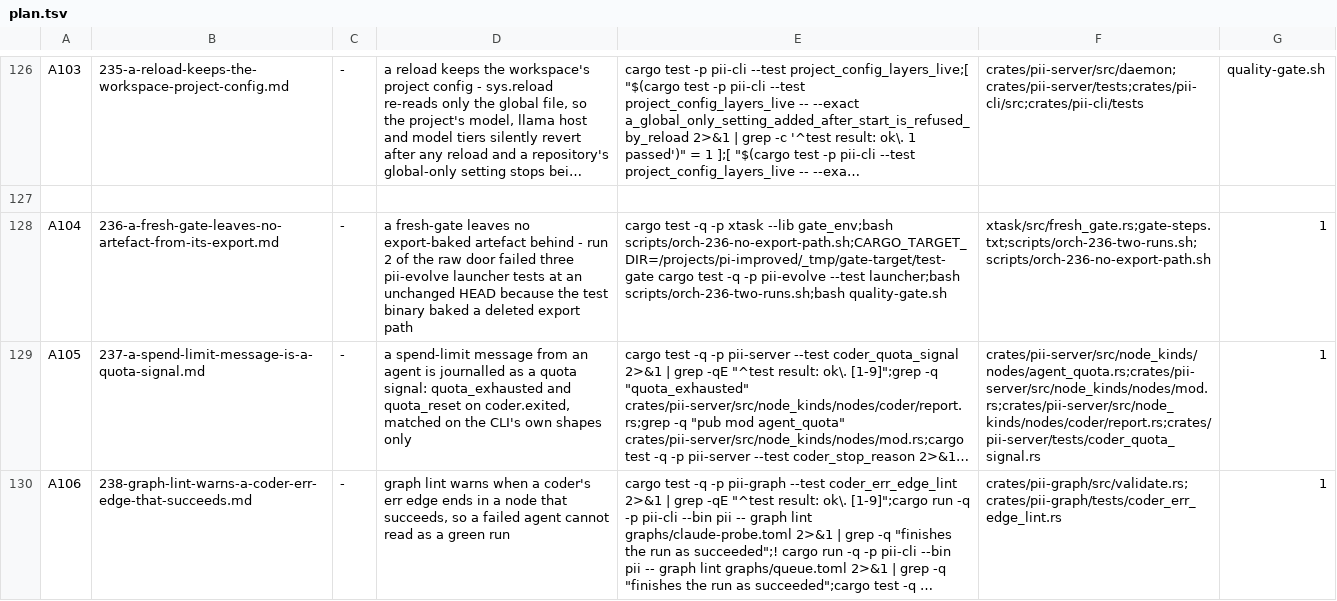
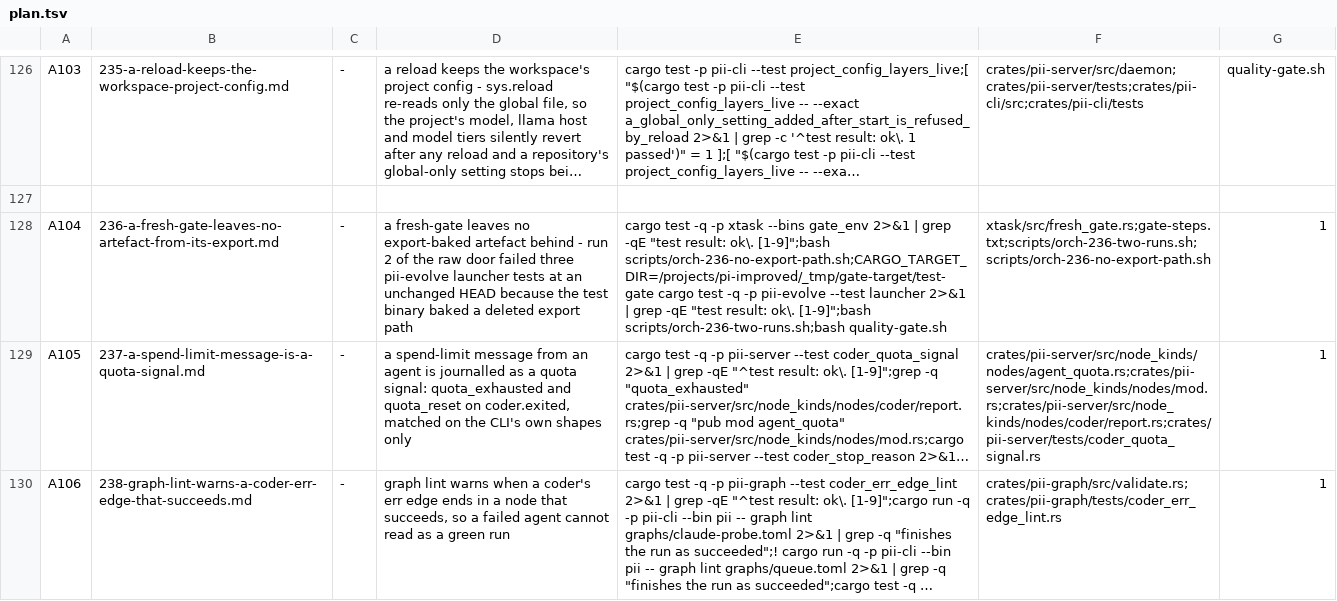
Before and after one commit to bitscrafts/pi-improved, a TSV file: scripts/autonomy/plan.tsv, drawn as a sheet; only a part is shown, gaps mark what is left out; long unchanged cells end in …; the diff names each change by its address in the sheet, - before the commit and + after, or states it on an @@ line.

Commit message:
gate: the fresh-gate test step compiles inside its export
A test binary bakes CARGO_MANIFEST_DIR at compile time, so one compiled
inside the export named a directory the successful run deleted; the next
run reused it and three pii-evolve launcher tests failed at an unchanged
HEAD. gate_env now hands the test step TEST_GATE_TARGET under the export;
gate-steps.txt reads it with the old value as fallback, so fmt, clippy,
build and doc keep the warm cache.

The no-export-path check is scoped to */test-gate (clippy and build
legitimately compile inside the export) and matches a baked manifest
dir, not the bare prefix, which the new test's sample path would trip.
Two controls run every time, and steps 236's criteria name the --bins
target: --lib collected zero tests and still exited 0.

```diff
--- a/scripts/autonomy/plan.tsv
+++ b/scripts/autonomy/plan.tsv
-E128: …-p xtask --lib gate_env;bash scripts/orch-236-no-export-path.sh;CARGO_TARGET_DIR=/projects/pi-improved/_tmp/gate-target/test-gate cargo test -q -p pii-evolve --test launcher;bash scripts/orch-236-two-runs.sh;bash quality-gate.sh
+E128: …-p xtask --bins gate_env 2>&1 | grep -qE "test result: ok\. [1-9]";bash scripts/orch-236-no-export-path.sh;CARGO_TARGET_DIR=/projects/pi-improved/_tmp/gate-target/test-gate cargo test -q -p pii-evolve --test launcher 2>&1 | grep -qE "test result: ok\. [1-9]";bash scripts/orch-236-two-runs.sh;bash quality-gate.sh
```
Also changed, not shown: 5 other files.
